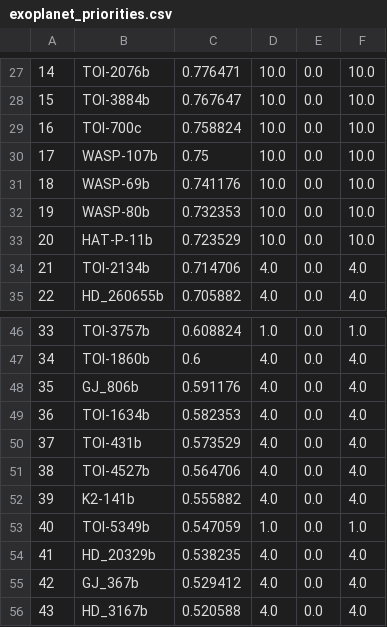
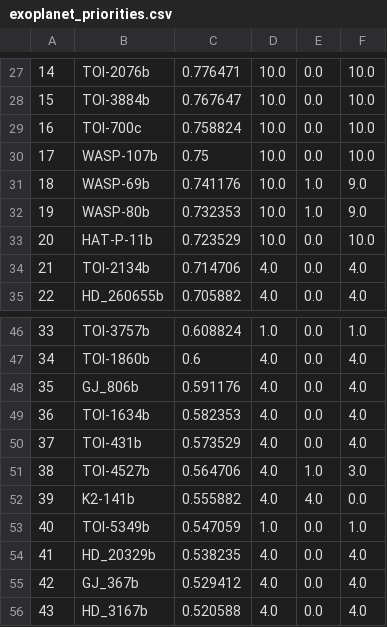
Before and after one commit to PandoraMission/PandoraTargetList, a CSV file: target_definition_files/exoplanet/exoplanet_priorities.csv, drawn as a sheet; only a part is shown, gaps mark what is left out; the diff names each change by its address in the sheet, - before the commit and + after, or states it on an @@ line.

```diff
--- a/target_definition_files/exoplanet/exoplanet_priorities.csv
+++ b/target_definition_files/exoplanet/exoplanet_priorities.csv
-E31:E32: 0.0
+E31:E32: 1.0
-F31:F32: 10.0
+F31:F32: 9.0
-E51: 0.0
+E51: 1.0
-F51: 4.0
+F51: 3.0
-E52: 0.0
+E52: 4.0
-F52: 4.0
+F52: 0.0
```
Also changed, not shown: target_definition_files/auxiliary-exoplanet/auxiliary-exoplanet_priorities.csv.
